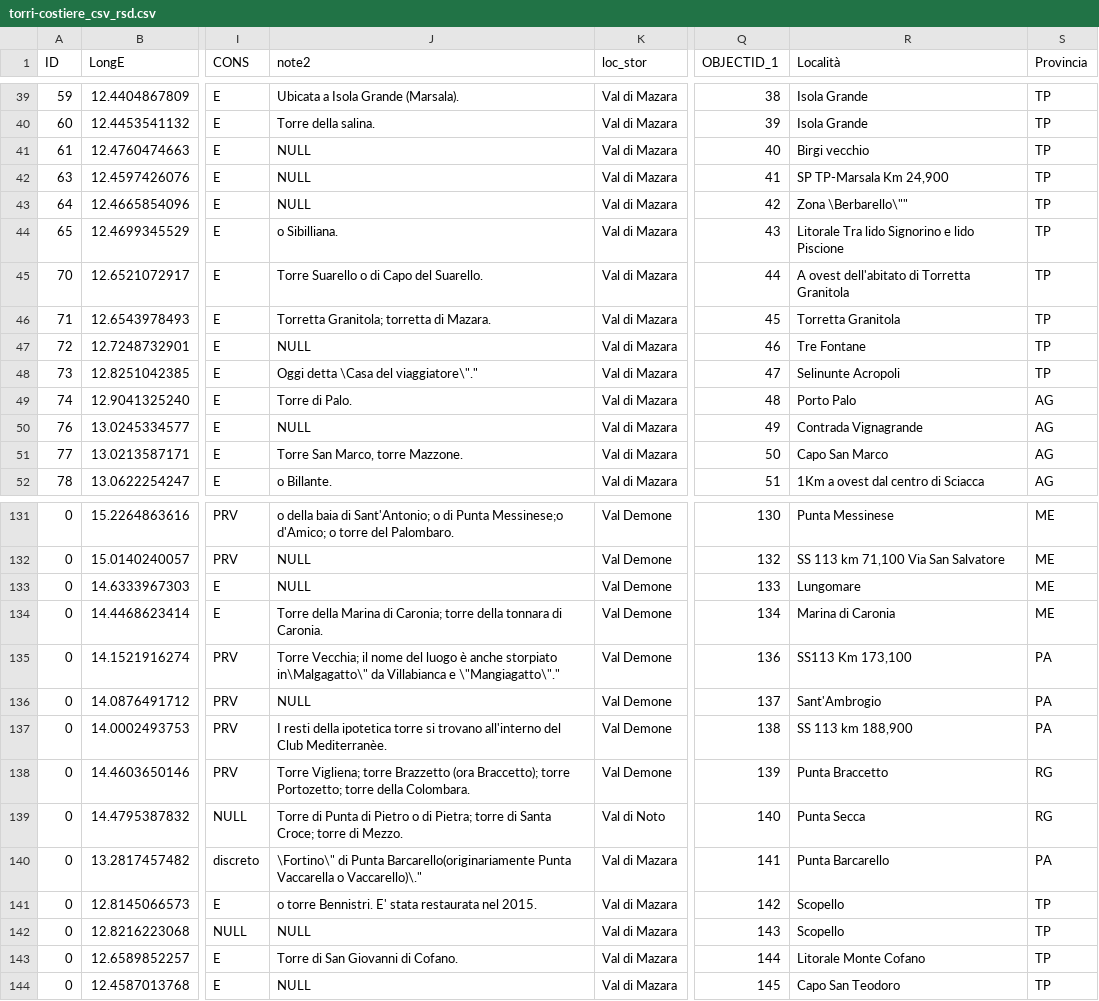
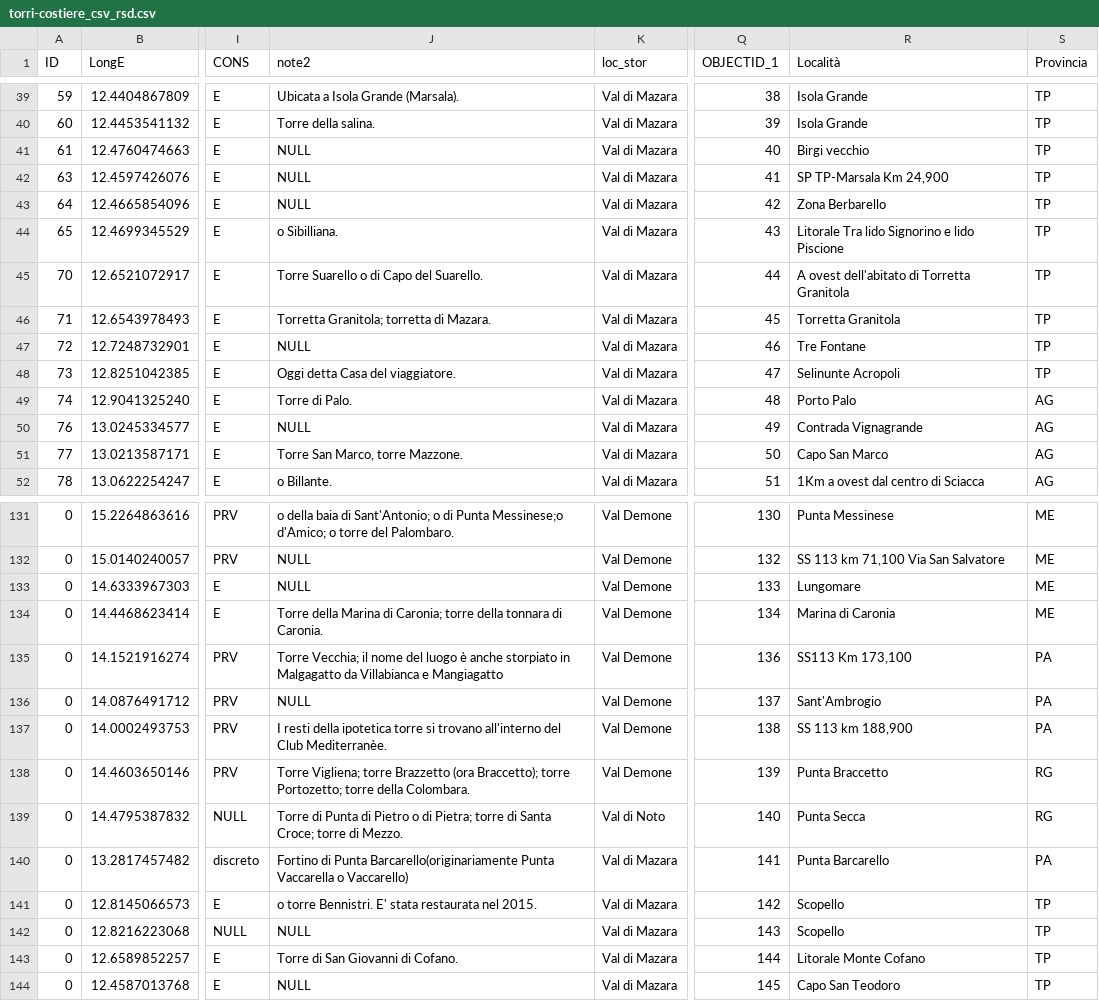
Before and after one commit to AleRaylee/ProgettoOpenData2023, a CSV file: dataset_originali/torri-costiere_csv_rsd.csv, drawn as a sheet; only a part is shown, gaps mark what is left out; the diff names each change by its address in the sheet, - before the commit and + after, or states it on an @@ line.

Commit message:
Aggiornamenti, aggiunzione del dataset pulito,elimiazione dataset inutili

```diff
--- a/dataset_originali/torri-costiere_csv_rsd.csv
+++ b/dataset_originali/torri-costiere_csv_rsd.csv
-R43 (Località): Zona \Berbarello\""
+R43 (Località): Zona Berbarello
-J48 (note2): Oggi detta \Casa del viaggiatore\"."
+J48 (note2): Oggi detta Casa del viaggiatore.
-J135 (note2): …anche storpiato in\Malgagatto\" da Villabianca e \"Mangiagatto\"."
+J135 (note2): …anche storpiato in Malgagatto da Villabianca e Mangiagatto
-J140 (note2): \Fortino\" di Punta Barcarello(originariamente Punta Vaccarella o Vaccarello)\."
+J140 (note2): Fortino di Punta Barcarello(originariamente Punta Vaccarella o Vaccarello)
```
Also changed, not shown: 2 other files.
